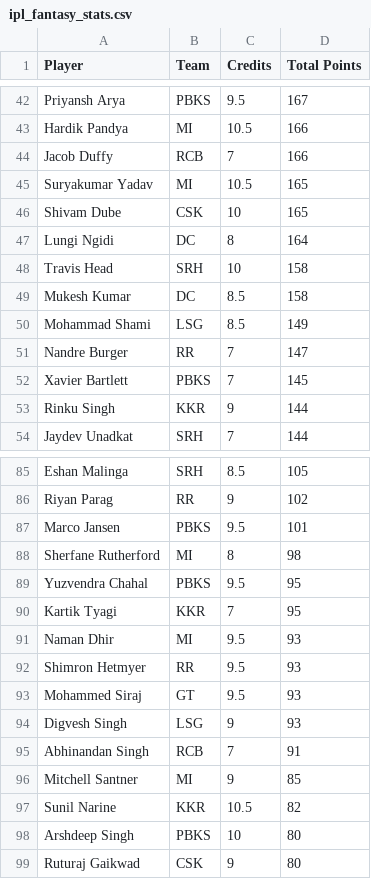
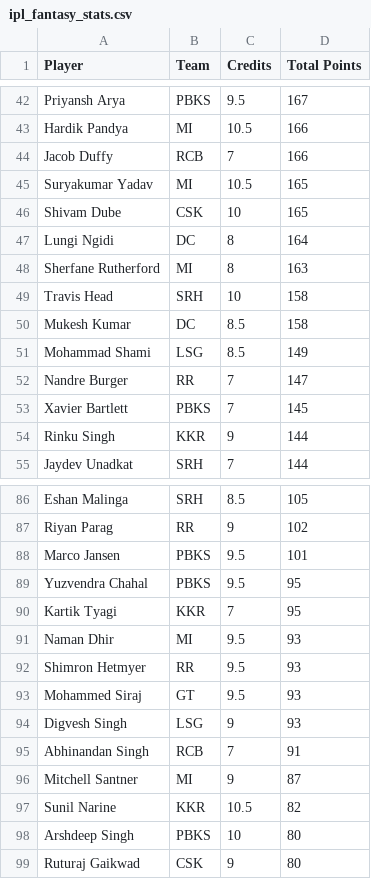
Before and after one commit to Malyala-Meghamsh/ipl-fantasy-league, a CSV file: ipl_fantasy_stats.csv, drawn as a sheet; only a part is shown, gaps mark what is left out.

```diff
--- a/ipl_fantasy_stats.csv
+++ b/ipl_fantasy_stats.csv
@@ -47,2 +47,3 @@ Shivam Dube,CSK,10,165
 Lungi Ngidi,DC,8,164
+Sherfane Rutherford,MI,8,163
 Travis Head,SRH,10,158
@@ -87,3 +88,2 @@ Riyan Parag,RR,9,102
 Marco Jansen,PBKS,9.5,101
-Sherfane Rutherford,MI,8,98
 Yuzvendra Chahal,PBKS,9.5,95
@@ -95,3 +95,3 @@ Digvesh Singh,LSG,9,93
 Abhinandan Singh,RCB,7,91
-Mitchell Santner,MI,9,85
+Mitchell Santner,MI,9,87
 Sunil Narine,KKR,10.5,82
```
Also changed, not shown: ipl_fantasy_stats_2026-04-12.csv, ranking_history.csv, 1 other file.
